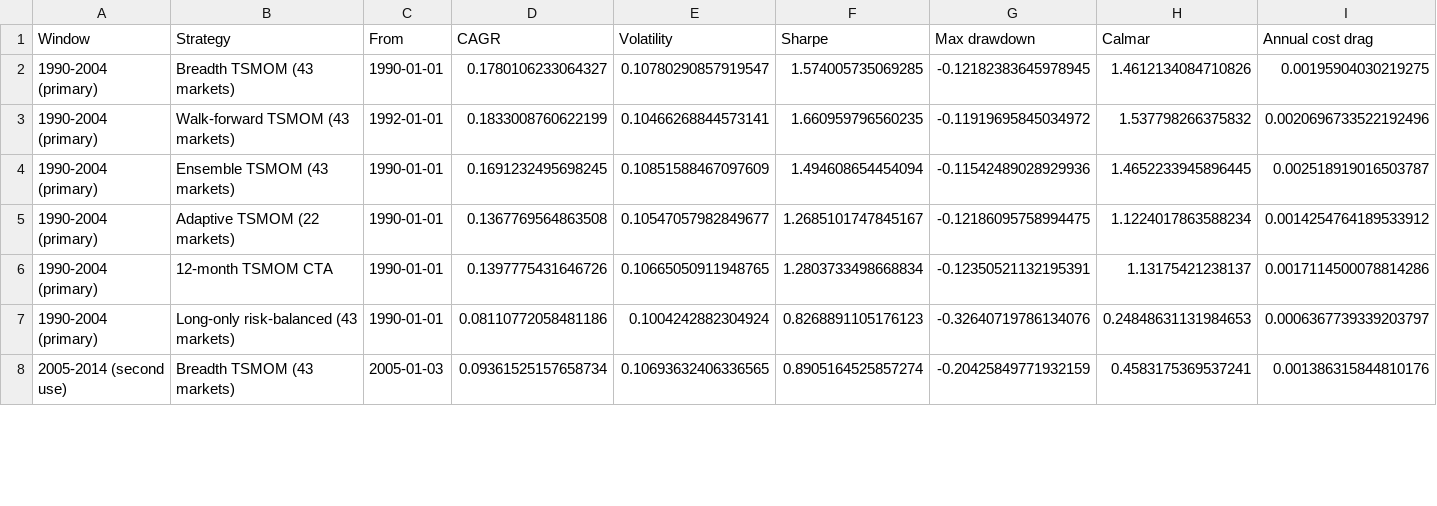
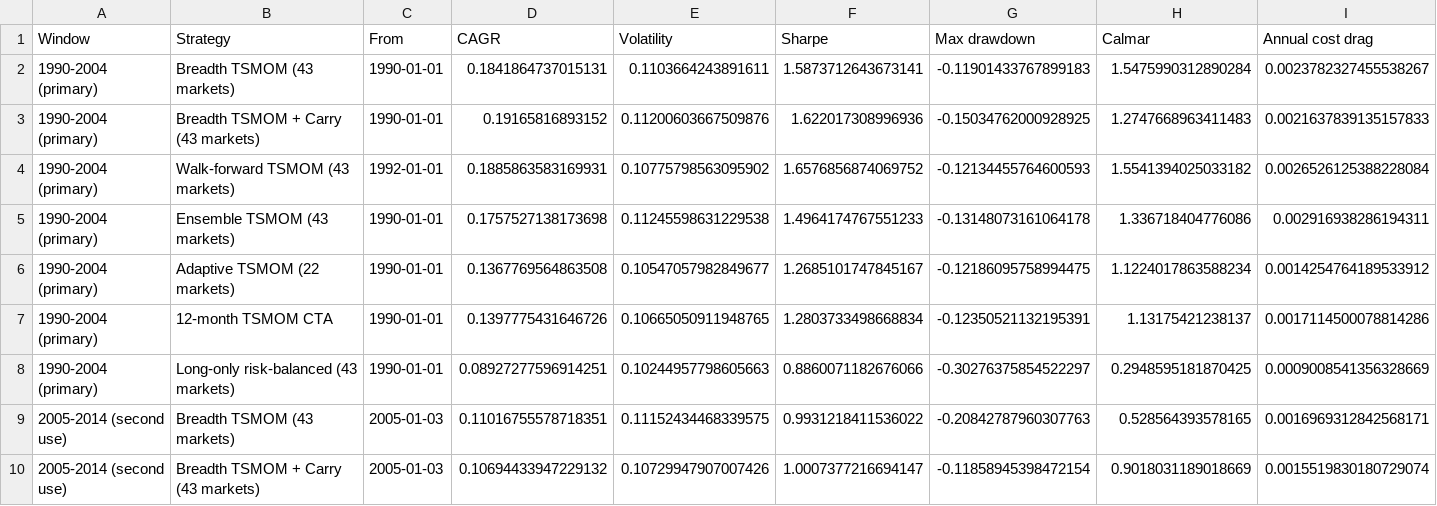
Before and after one commit to Manutd1234/Delta1_Trading_Strategy, a CSV file: outputs/enhanced_metrics.csv, drawn as a sheet; only a part is shown; the diff covers the shown part only.

```diff
--- a/outputs/enhanced_metrics.csv
+++ b/outputs/enhanced_metrics.csv
@@ -1,8 +1,10 @@
 Window,Strategy,From,CAGR,Volatility,Sharpe,Max drawdown,Calmar,Annual cost drag
-1990-2004 (primary),Breadth TSMOM (43 markets),1990-01-01,0.1780106233064327,0.10780290857919547,1.574005735069285,-0.12182383645978945,1.4612134084710826,0.00195904030219275
-1990-2004 (primary),Walk-forward TSMOM (43 markets),1992-01-01,0.1833008760622199,0.10466268844573141,1.660959796560235,-0.11919695845034972,1.537798266375832,0.0020696733522192496
-1990-2004 (primary),Ensemble TSMOM (43 markets),1990-01-01,0.1691232495698245,0.10851588467097609,1.494608654454094,-0.11542489028929936,1.4652233945896445,0.002518919016503787
+1990-2004 (primary),Breadth TSMOM (43 markets),1990-01-01,0.1841864737015131,0.1103664243891611,1.5873712643673141,-0.11901433767899183,1.5475990312890284,0.0023782327455538267
+1990-2004 (primary),Breadth TSMOM + Carry (43 markets),1990-01-01,0.19165816893152,0.11200603667509876,1.622017308996936,-0.15034762000928925,1.2747668963411483,0.0021637839135157833
+1990-2004 (primary),Walk-forward TSMOM (43 markets),1992-01-01,0.1885863583169931,0.10775798563095902,1.6576856874069752,-0.12134455764600593,1.5541394025033182,0.0026526125388228084
+1990-2004 (primary),Ensemble TSMOM (43 markets),1990-01-01,0.1757527138173698,0.11245598631229538,1.4964174767551233,-0.13148073161064178,1.336718404776086,0.002916938286194311
 1990-2004 (primary),Adaptive TSMOM (22 markets),1990-01-01,0.1367769564863508,0.10547057982849677,1.2685101747845167,-0.12186095758994475,1.1224017863588234,0.0014254764189533912
 1990-2004 (primary),12-month TSMOM CTA,1990-01-01,0.1397775431646726,0.10665050911948765,1.2803733498668834,-0.12350521132195391,1.13175421238137,0.0017114500078814286
-1990-2004 (primary),Long-only risk-balanced (43 markets),1990-01-01,0.08110772058481186,0.1004242882304924,0.8268891105176123,-0.32640719786134076,0.24848631131984653,0.0006367739339203797
-2005-2014 (second use),Breadth TSMOM (43 markets),2005-01-03,0.09361525157658734,0.10693632406336565,0.8905164525857274,-0.20425849771932159,0.4583175369537241,0.001386315844810176
+1990-2004 (primary),Long-only risk-balanced (43 markets),1990-01-01,0.08927277596914251,0.10244957798605663,0.8860071182676066,-0.30276375854522297,0.2948595181870425,0.0009008541356328669
+2005-2014 (second use),Breadth TSMOM (43 markets),2005-01-03,0.11016755578718351,0.11152434468339575,0.9931218411536022,-0.20842787960307763,0.528564393578165,0.0016969312842568171
+2005-2014 (second use),Breadth TSMOM + Carry (43 markets),2005-01-03,0.10694433947229132,0.10729947907007426,1.0007377216694147,-0.11858945398472154,0.9018031189018669,0.0015519830180729074
```
Also changed, not shown: 18 edited cells elsewhere in this file, outputs/enhanced_leave_one_class_out.csv, outputs/enhanced_selection_scores.csv, 18 other files.
